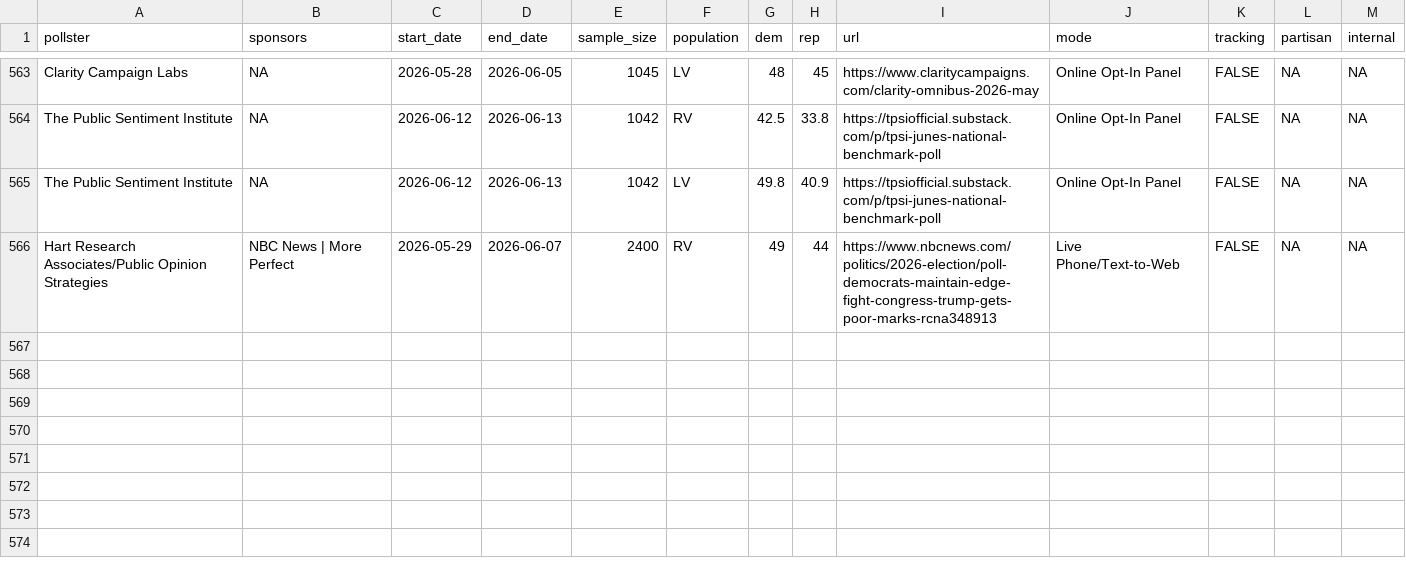
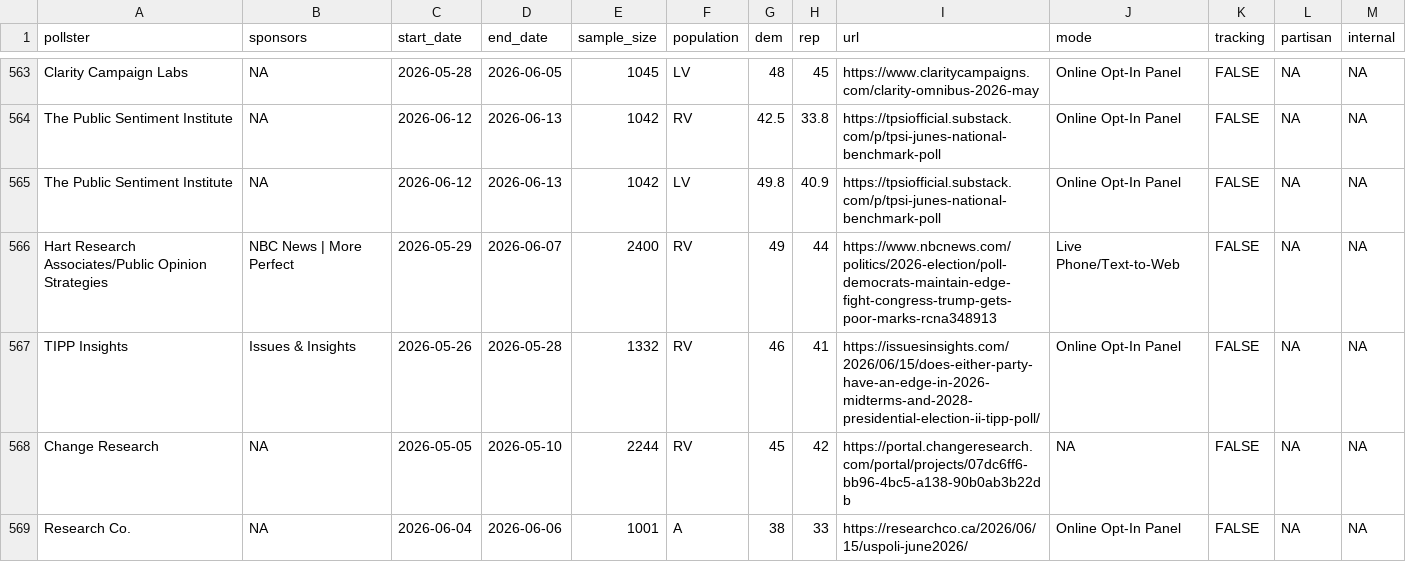
Before and after one commit to Hackquantumcpp/snoutcounter-backend, a CSV file: data/generic_ballot_polls.csv, drawn as a sheet; only a part is shown, gaps mark what is left out; the diff names each change by its address in the sheet, - before the commit and + after, or states it on an @@ line.

```diff
--- a/data/generic_ballot_polls.csv
+++ b/data/generic_ballot_polls.csv
+row 567: TIPP Insights | Issues & Insights | 2026-05-26 | 2026-05-28 | 1332 | RV | 46 | 41 | https://issuesinsights.com/2026/06/15/does-either-party-have-an-edge-in-2026-midterms-and-2028-presidential-election-ii-tipp-poll/ | Online Opt-In Panel | FALSE | NA | NA
+row 568: Change Research | NA | 2026-05-05 | 2026-05-10 | 2244 | RV | 45 | 42 | https://portal.changeresearch.com/portal/projects/07dc6ff6-bb96-4bc5-a138-90b0ab3b22db | NA | FALSE | NA | NA
+row 569: Research Co. | NA | 2026-06-04 | 2026-06-06 | 1001 | A | 38 | 33 | https://researchco.ca/2026/06/15/uspoli-june2026/ | Online Opt-In Panel | FALSE | NA | NA
```
Also changed, not shown: averages/presidential_issue_approvals.csv, data/president_approval_polls.csv, 9 other files.
